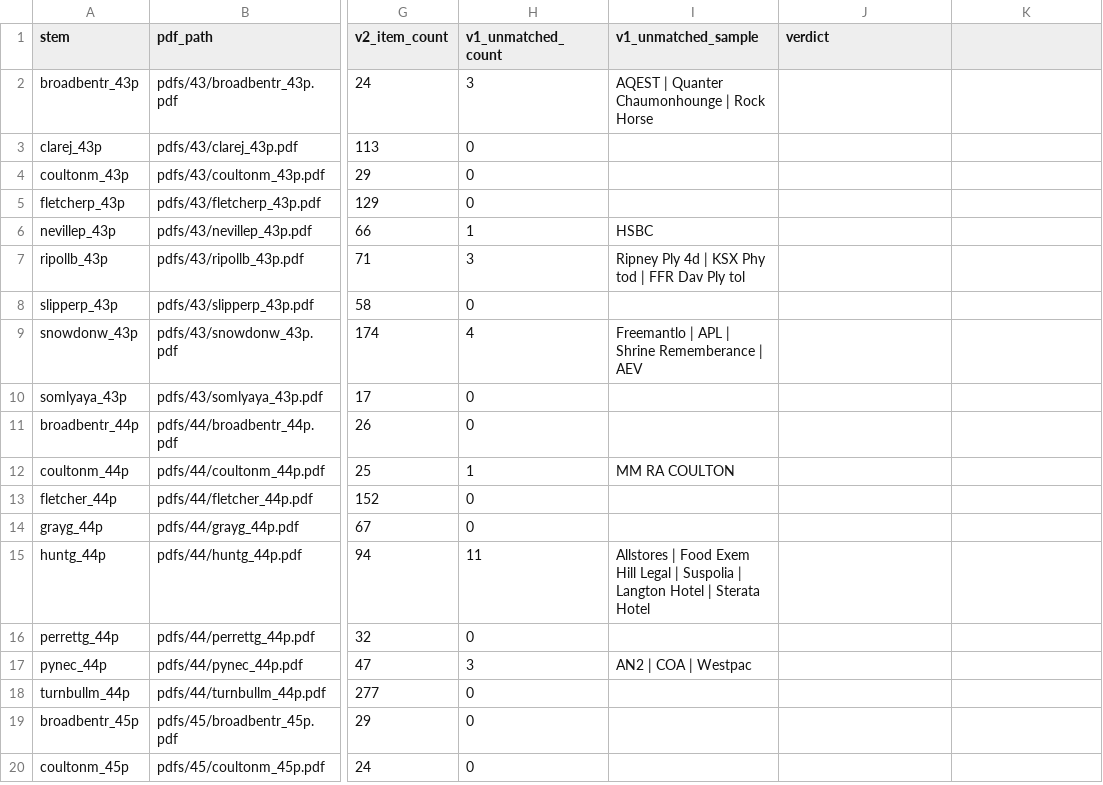
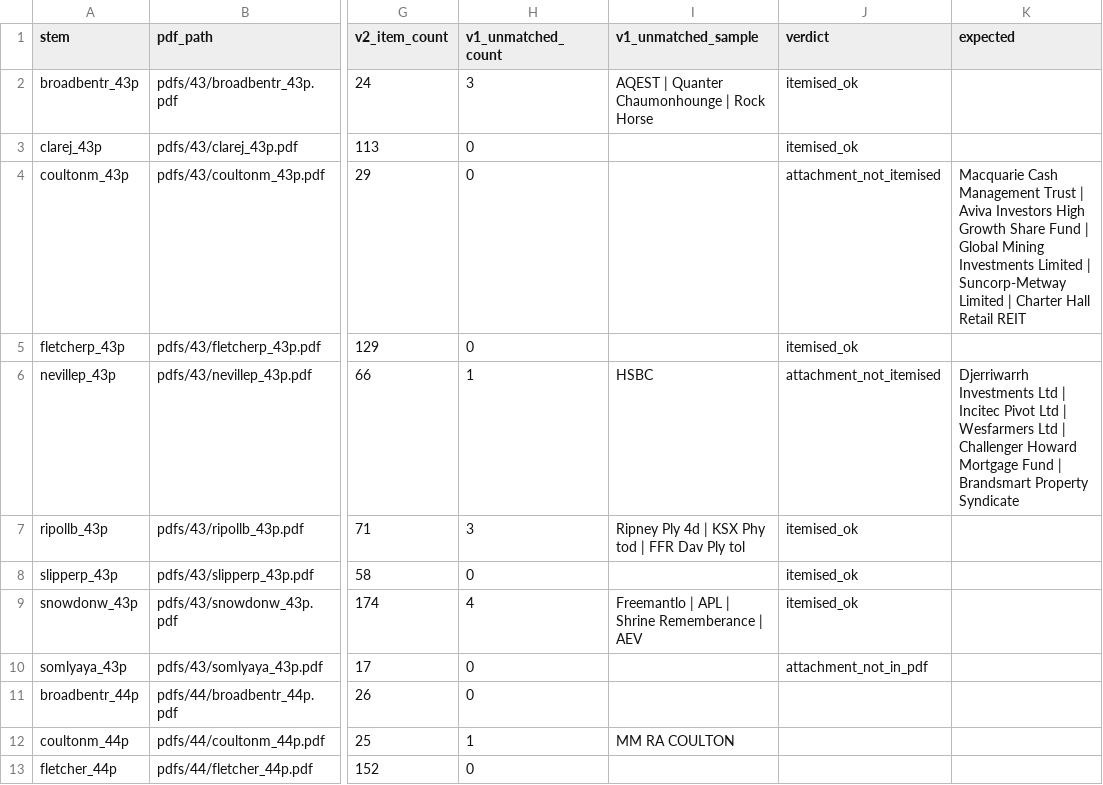
Before and after one commit to k-r-a-s-s/aus-govt-transparency, a CSV file: eval/attachment_gaps.csv, drawn as a sheet; only a part is shown, gaps mark what is left out; the shorter side is filled out with more unchanged rows; the diff names each change by its address in the sheet, - before the commit and + after, or states it on an @@ line.

```diff
--- a/eval/attachment_gaps.csv
+++ b/eval/attachment_gaps.csv
-K1: (empty)
+K1: expected
-J2:J3 (verdict): (empty)
+J2:J3 (verdict): itemised_ok
-J4 (verdict): (empty)
+J4 (verdict): attachment_not_itemised
-K4 (expected): (empty)
+K4 (expected): Macquarie Cash Management Trust | Aviva Investors High Growth Share Fund | Global Mining Investments Limited | Suncorp-Metway Limited | Charter Hall Retail REIT
-J5 (verdict): (empty)
+J5 (verdict): itemised_ok
-J6 (verdict): (empty)
+J6 (verdict): attachment_not_itemised
-K6 (expected): (empty)
+K6 (expected): Djerriwarrh Investments Ltd | Incitec Pivot Ltd | Wesfarmers Ltd | Challenger Howard Mortgage Fund | Brandsmart Property Syndicate
-J7:J9 (verdict): (empty)
+J7:J9 (verdict): itemised_ok
-J10 (verdict): (empty)
+J10 (verdict): attachment_not_in_pdf
```
Also changed, not shown: 4 other files.
